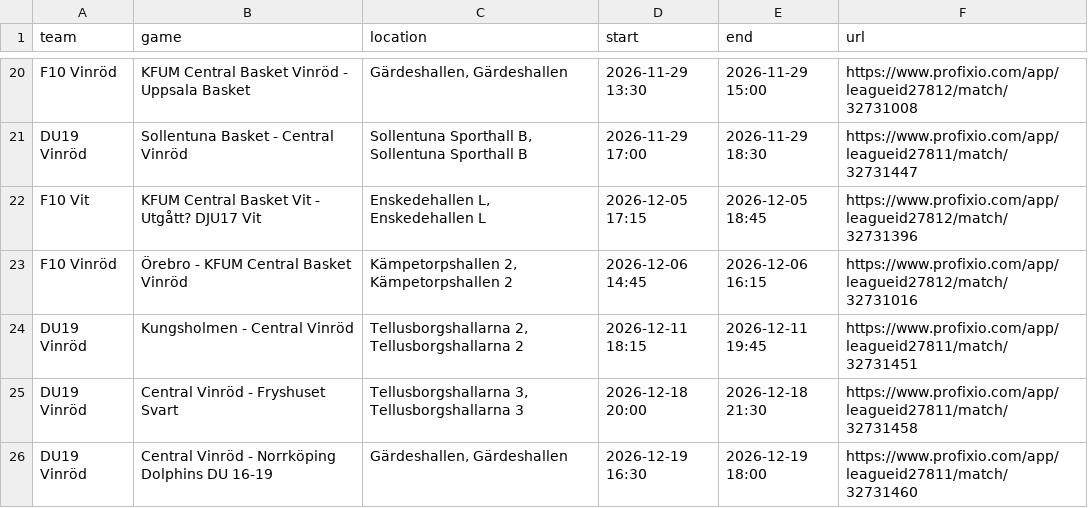
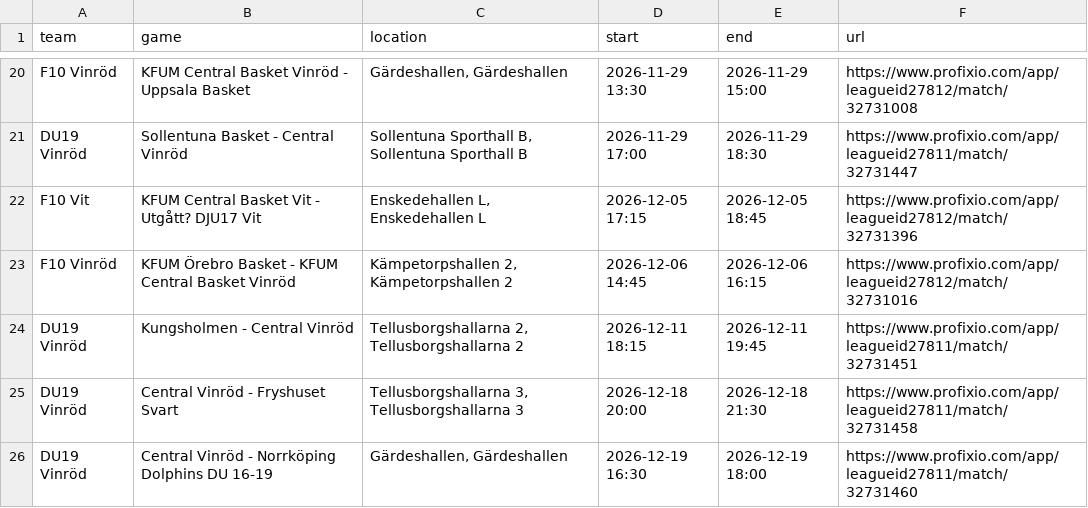
Before and after one commit to cm-src/matchschema, a TSV file: data/games.tsv, drawn as a sheet; only a part is shown, gaps mark what is left out.

```diff
--- a/data/games.tsv
+++ b/data/games.tsv
@@ -22,3 +22,3 @@ DU19 Vinröd	Sollentuna Basket - Central Vinröd	Sollentuna Sporthall B, Sollent
 F10 Vit	KFUM Central Basket Vit - Utgått? DJU17 Vit	Enskedehallen L, Enskedehallen L	2026-12-05 17:15	2026-12-05 18:45	https://www.profixio.com/app/leagueid27812/match/32731396
-F10 Vinröd	Örebro - KFUM Central Basket Vinröd	Kämpetorpshallen 2, Kämpetorpshallen 2	2026-12-06 14:45	2026-12-06 16:15	https://www.profixio.com/app/leagueid27812/match/32731016
+F10 Vinröd	KFUM Örebro Basket - KFUM Central Basket Vinröd	Kämpetorpshallen 2, Kämpetorpshallen 2	2026-12-06 14:45	2026-12-06 16:15	https://www.profixio.com/app/leagueid27812/match/32731016
 DU19 Vinröd	Kungsholmen - Central Vinröd	Tellusborgshallarna 2, Tellusborgshallarna 2	2026-12-11 18:15	2026-12-11 19:45	https://www.profixio.com/app/leagueid27811/match/32731451
```
Also changed, not shown: 2 other files.
